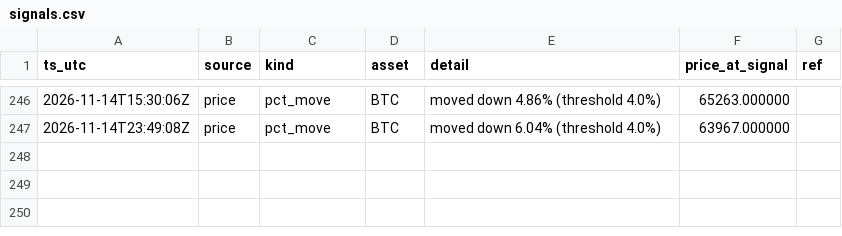
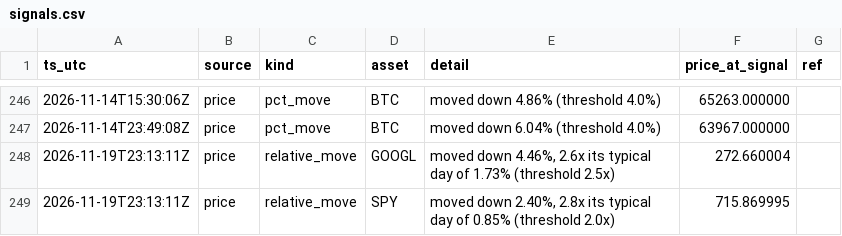
Before and after one commit to romegalv/market-watcher, a CSV file: signals.csv, drawn as a sheet; only a part is shown, gaps mark what is left out; the diff names each change by its address in the sheet, - before the commit and + after, or states it on an @@ line.

Commit message:
signals: 2026-11-19T23:13Z

```diff
--- a/signals.csv
+++ b/signals.csv
+row 248: 2026-11-19T23:13:11Z | price | relative_move | GOOGL | moved down 4.46%, 2.6x its typical day of 1.73% (threshold 2.5x) | 272.660004
+row 249: 2026-11-19T23:13:11Z | price | relative_move | SPY | moved down 2.40%, 2.8x its typical day of 0.85% (threshold 2.0x) | 715.869995
```
Also changed, not shown: 1 other file.
